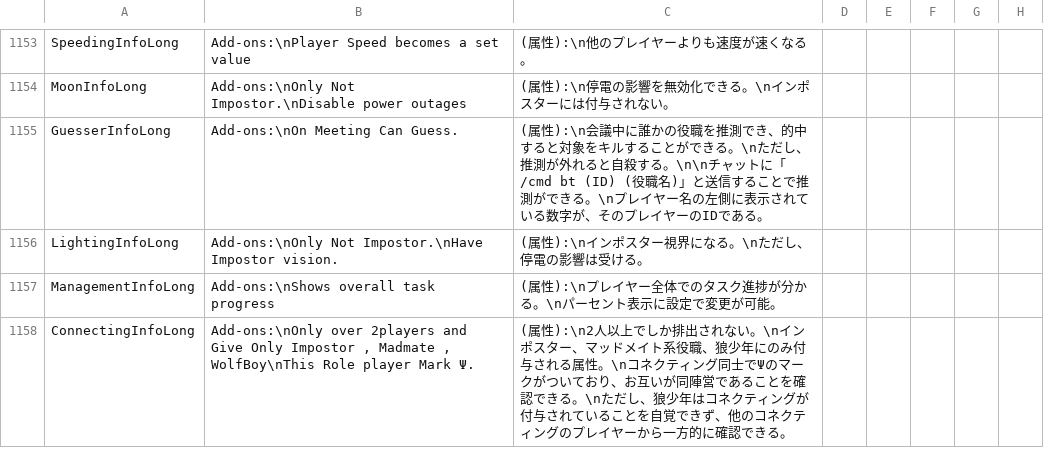
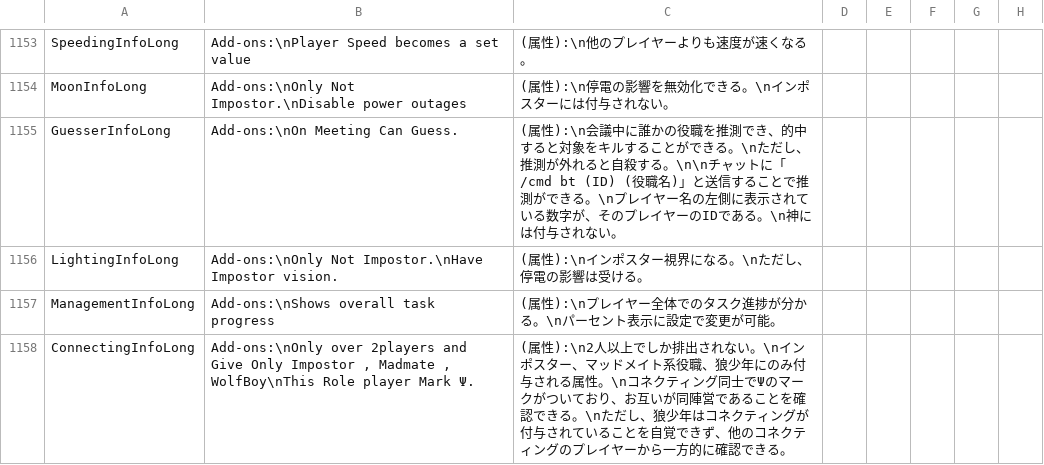
Before and after one commit to satokazoku/TownOfHost-Pko, a CSV file: Resources/string.csv, drawn as a sheet; only a part is shown, gaps mark what is left out.

```diff
--- a/Resources/string.csv
+++ b/Resources/string.csv
@@ -1154,3 +1154,3 @@
 "MoonInfoLong","Add-ons:\nOnly Not Impostor.\nDisable power outages","(属性):\n停電の影響を無効化できる。\nインポスターには付与されない。"
-"GuesserInfoLong","Add-ons:\nOn Meeting Can Guess.","(属性):\n会議中に誰かの役職を推測でき、的中すると対象をキルすることができる。\nただし、推測が外れると自殺する。\n\nチャットに「/cmd bt (ID) (役職名)」と送信することで推測ができる。\nプレイヤー名の左側に表示されている数字が、そのプレイヤーのIDである。"
+"GuesserInfoLong","Add-ons:\nOn Meeting Can Guess.","(属性):\n会議中に誰かの役職を推測でき、的中すると対象をキルすることができる。\nただし、推測が外れると自殺する。\n\nチャットに「/cmd bt (ID) (役職名)」と送信することで推測ができる。\nプレイヤー名の左側に表示されている数字が、そのプレイヤーのIDである。\n神には付与されない。"
 "LightingInfoLong","Add-ons:\nOnly Not Impostor.\nHave Impostor vision.","(属性):\nインポスター視界になる。\nただし、停電の影響は受ける。"
```
Also changed, not shown: 2 other files.
